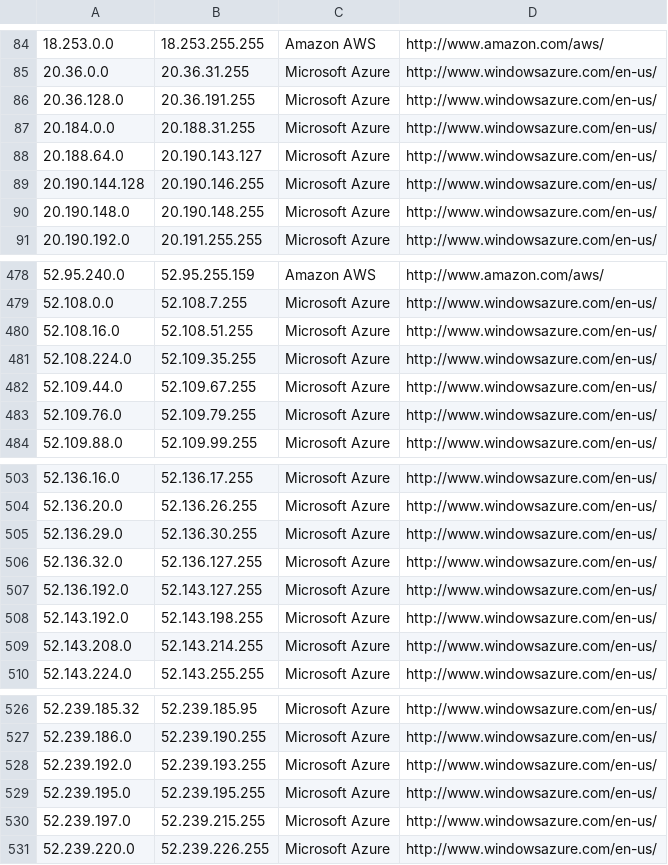
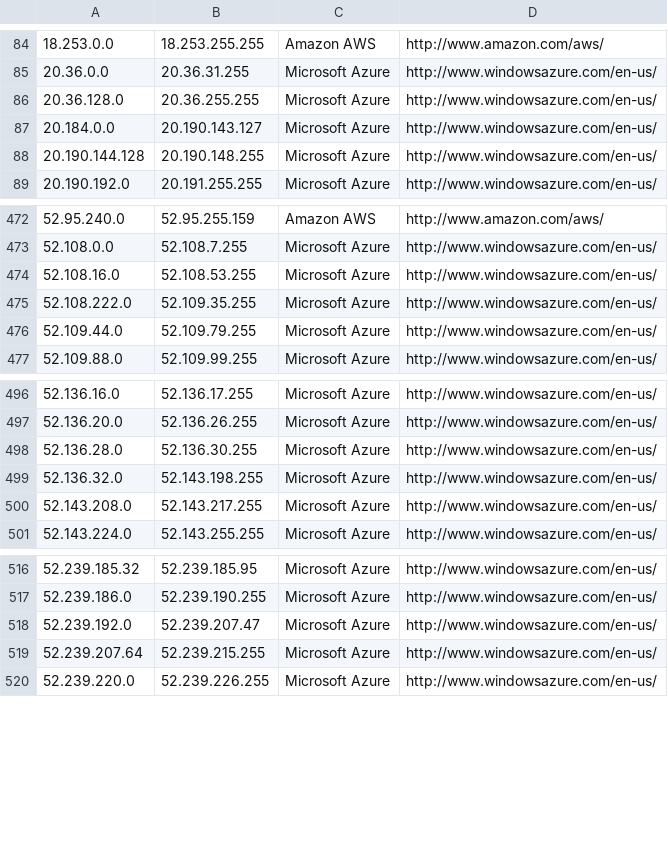
Before and after one commit to client9/ipcat, a CSV file: datacenters.csv, drawn as a sheet; only a part is shown, gaps mark what is left out; the diff covers the shown part only.

Commit message:
update aws and azure

```diff
--- a/datacenters.csv
+++ b/datacenters.csv
@@ -85,7 +85,5 @@
 20.36.0.0,20.36.31.255,Microsoft Azure,http://www.windowsazure.com/en-us/
-20.36.128.0,20.36.191.255,Microsoft Azure,http://www.windowsazure.com/en-us/
-20.184.0.0,20.188.31.255,Microsoft Azure,http://www.windowsazure.com/en-us/
-20.188.64.0,20.190.143.127,Microsoft Azure,http://www.windowsazure.com/en-us/
-20.190.144.128,20.190.146.255,Microsoft Azure,http://www.windowsazure.com/en-us/
-20.190.148.0,20.190.148.255,Microsoft Azure,http://www.windowsazure.com/en-us/
+20.36.128.0,20.36.255.255,Microsoft Azure,http://www.windowsazure.com/en-us/
+20.184.0.0,20.190.143.127,Microsoft Azure,http://www.windowsazure.com/en-us/
+20.190.144.128,20.190.148.255,Microsoft Azure,http://www.windowsazure.com/en-us/
 20.190.192.0,20.191.255.255,Microsoft Azure,http://www.windowsazure.com/en-us/
@@ -479,6 +473,5 @@
 52.108.0.0,52.108.7.255,Microsoft Azure,http://www.windowsazure.com/en-us/
-52.108.16.0,52.108.51.255,Microsoft Azure,http://www.windowsazure.com/en-us/
-52.108.224.0,52.109.35.255,Microsoft Azure,http://www.windowsazure.com/en-us/
-52.109.44.0,52.109.67.255,Microsoft Azure,http://www.windowsazure.com/en-us/
-52.109.76.0,52.109.79.255,Microsoft Azure,http://www.windowsazure.com/en-us/
+52.108.16.0,52.108.53.255,Microsoft Azure,http://www.windowsazure.com/en-us/
+52.108.222.0,52.109.35.255,Microsoft Azure,http://www.windowsazure.com/en-us/
+52.109.44.0,52.109.79.255,Microsoft Azure,http://www.windowsazure.com/en-us/
 52.109.88.0,52.109.99.255,Microsoft Azure,http://www.windowsazure.com/en-us/
@@ -504,7 +497,5 @@
 52.136.20.0,52.136.26.255,Microsoft Azure,http://www.windowsazure.com/en-us/
-52.136.29.0,52.136.30.255,Microsoft Azure,http://www.windowsazure.com/en-us/
-52.136.32.0,52.136.127.255,Microsoft Azure,http://www.windowsazure.com/en-us/
-52.136.192.0,52.143.127.255,Microsoft Azure,http://www.windowsazure.com/en-us/
-52.143.192.0,52.143.198.255,Microsoft Azure,http://www.windowsazure.com/en-us/
-52.143.208.0,52.143.214.255,Microsoft Azure,http://www.windowsazure.com/en-us/
+52.136.28.0,52.136.30.255,Microsoft Azure,http://www.windowsazure.com/en-us/
+52.136.32.0,52.143.198.255,Microsoft Azure,http://www.windowsazure.com/en-us/
+52.143.208.0,52.143.217.255,Microsoft Azure,http://www.windowsazure.com/en-us/
 52.143.224.0,52.143.255.255,Microsoft Azure,http://www.windowsazure.com/en-us/
@@ -527,5 +517,4 @@
 52.239.186.0,52.239.190.255,Microsoft Azure,http://www.windowsazure.com/en-us/
-52.239.192.0,52.239.193.255,Microsoft Azure,http://www.windowsazure.com/en-us/
-52.239.195.0,52.239.195.255,Microsoft Azure,http://www.windowsazure.com/en-us/
-52.239.197.0,52.239.215.255,Microsoft Azure,http://www.windowsazure.com/en-us/
+52.239.192.0,52.239.207.47,Microsoft Azure,http://www.windowsazure.com/en-us/
+52.239.207.64,52.239.215.255,Microsoft Azure,http://www.windowsazure.com/en-us/
 52.239.220.0,52.239.226.255,Microsoft Azure,http://www.windowsazure.com/en-us/
```
Also changed, not shown: 5 added rows, 10 removed rows and 11 edited cells elsewhere in this file, datacenters-stats.csv.
